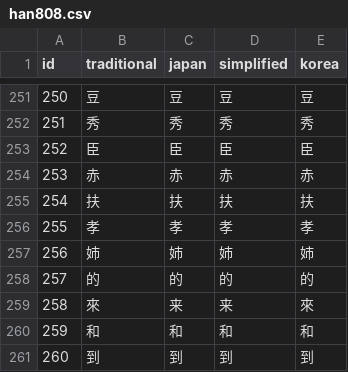
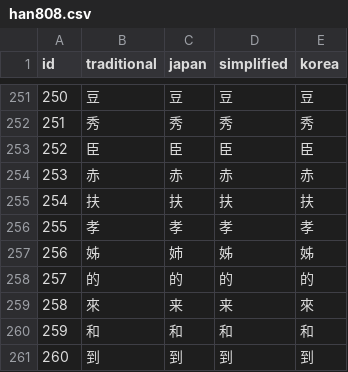
Before and after one commit to pen-talk/pen-talk.github.io, a CSV file: _data/han808.csv, drawn as a sheet; only a part is shown, gaps mark what is left out.

Commit message:
Fix han808 error

```diff
--- a/_data/han808.csv
+++ b/_data/han808.csv
@@ -256,3 +256,3 @@ id,traditional,japan,simplified,korea
 255,孝,孝,孝,孝
-256,姉,姉,姉,姉
+256,姊,姉,姊,姊
 257,的,的,的,的
```
